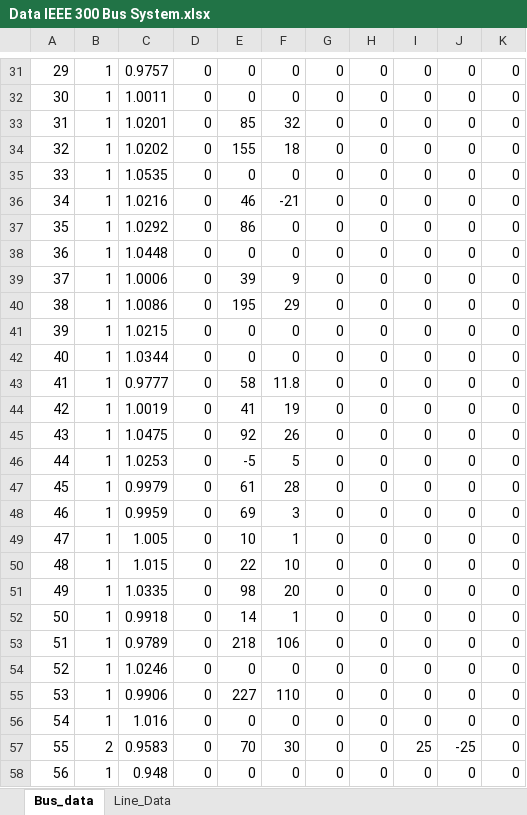
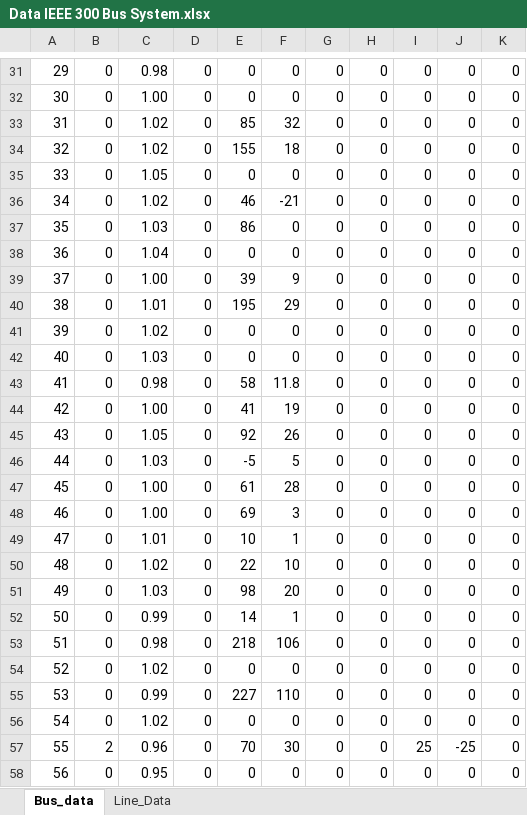
Before and after one commit to Ghirah99/Load-Flow-DC-and-Cotigency, an Excel workbook: Data IEEE 300 Bus System.xlsx, sheet Bus_data, drawn as a sheet; only a part is shown, gaps mark what is left out; values as stored, in another font and other column widths than the file's, no borders; the diff covers the shown part only; the diff names each change by its address in the sheet, - before the commit and + after, or states it on an @@ line.

Commit message:
Input Data 300 bus succes

```diff
--- a/Data IEEE 300 Bus System.xlsx (sheet Bus_data)
+++ b/Data IEEE 300 Bus System.xlsx (sheet Bus_data)
-B31:B56: 1
+B31:B56: 0
-C31: 0.9757
+C31: 0.98
-C32: 1.0011
+C32: 1.00
-C33: 1.0201
+C33: 1.02
-C34: 1.0202
+C34: 1.02
-C35: 1.0535
+C35: 1.05
-C36: 1.0216
+C36: 1.02
-C37: 1.0292
+C37: 1.03
-C38: 1.0448
+C38: 1.04
-C39: 1.0006
+C39: 1.00
-C40: 1.0086
+C40: 1.01
-C41: 1.0215
+C41: 1.02
-C42: 1.0344
+C42: 1.03
-C43: 0.9777
+C43: 0.98
-C44: 1.0019
+C44: 1.00
-C45: 1.0475
+C45: 1.05
-C46: 1.0253
+C46: 1.03
-C47: 0.9979
+C47: 1.00
-C48: 0.9959
+C48: 1.00
-C49: 1.005
+C49: 1.01
-C50: 1.015
+C50: 1.02
-C51: 1.0335
+C51: 1.03
-C52: 0.9918
+C52: 0.99
-C53: 0.9789
+C53: 0.98
-C54: 1.0246
+C54: 1.02
-C55: 0.9906
+C55: 0.99
-C56: 1.016
+C56: 1.02
-C57: 0.9583
+C57: 0.96
-B58: 1
+B58: 0
-C58: 0.948
+C58: 0.95
```
Also changed, not shown: 467 edited cells and cell formats elsewhere in this sheet, sheet Line_Data, 3 other files.
